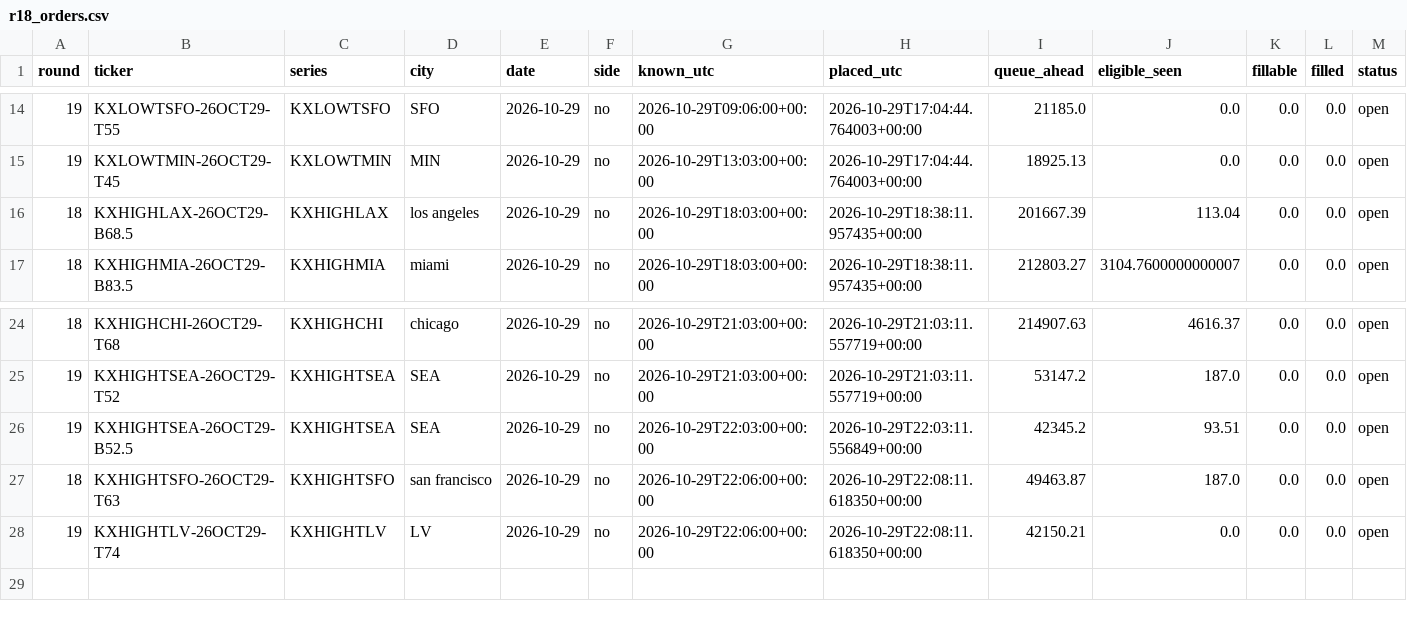
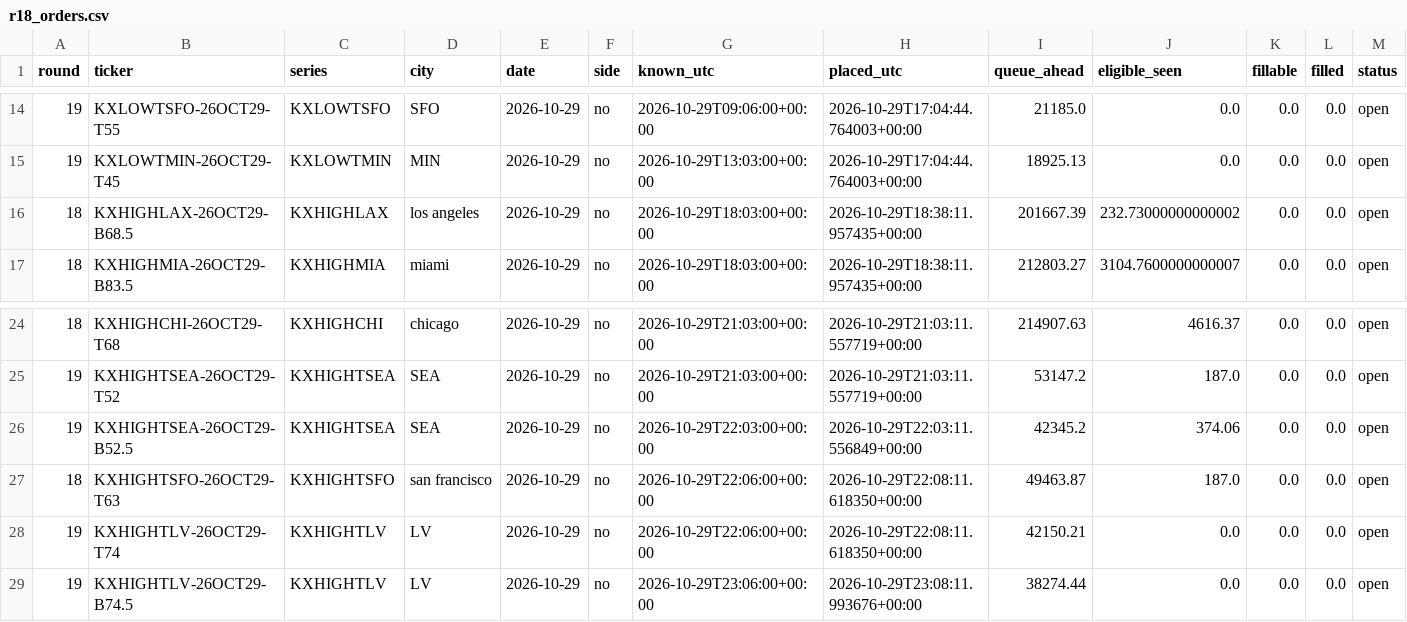
Before and after one commit to ryofencellc-collab/CLAUDE, a CSV file: paper/r18_orders.csv, drawn as a sheet; only a part is shown, gaps mark what is left out; rows hold the shown columns only; the diff names each change by its address in the sheet, - before the commit and + after, or states it on an @@ line.

```diff
--- a/paper/r18_orders.csv
+++ b/paper/r18_orders.csv
-J16 (eligible_seen): 113.04
+J16 (eligible_seen): 232.73000000000002
-J26 (eligible_seen): 93.51
+J26 (eligible_seen): 374.06
+row 29: 19 | KXHIGHTLV-26OCT29-B74.5 | KXHIGHTLV | LV | 2026-10-29 | no | 2026-10-29T23:06:00+00:00 | 2026-10-29T23:08:11.993676+00:00 | 38274.44 | 0.0 | 0.0 | 0.0 | open
```
Also changed, not shown: 1 other file.
